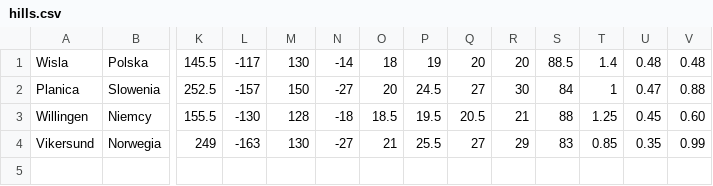
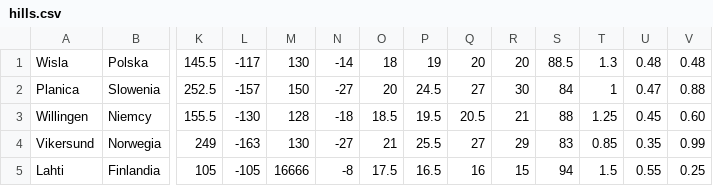
Before and after one commit to Keante54/Ski-Jumping-Simulator, a CSV file: resources/hills.csv, drawn as a sheet; only a part is shown, gaps mark what is left out; rows hold the shown columns only; the diff names each change by its address in the sheet, - before the commit and + after, or states it on an @@ line.

```diff
--- a/resources/hills.csv
+++ b/resources/hills.csv
-T1: 1.4
+T1: 1.3
+row 5: Lahti | Finlandia | 105 | -105 | 16666 | -8 | 17.5 | 16.5 | 16 | 15 | 94 | 1.5 | 0.55 | 0.25
```
Also changed, not shown: results/results.csv, 5 other files.
